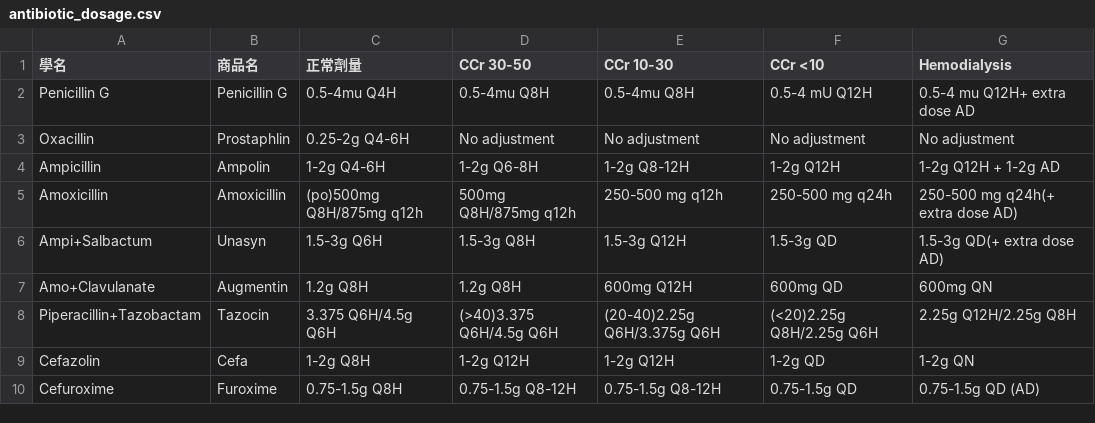
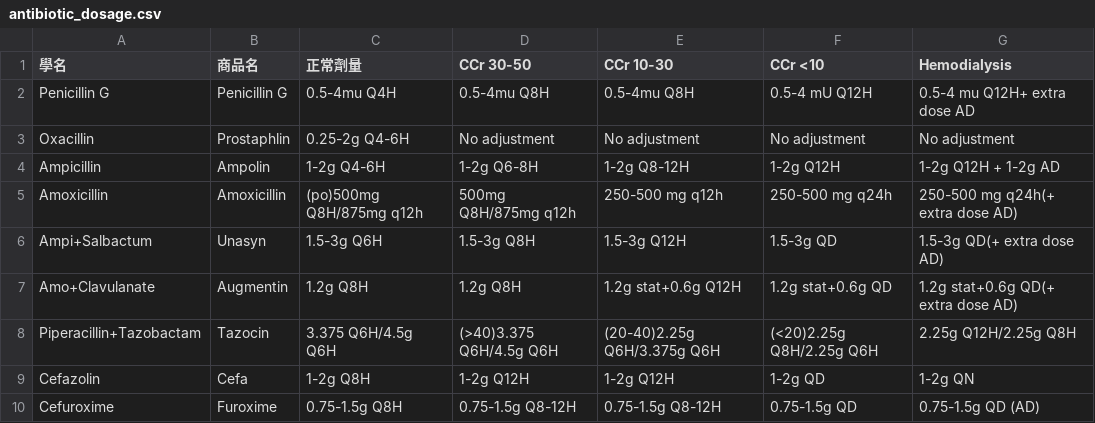
Before and after one commit to ken6411pig/805_ER, a CSV file: antibiotic_dosage.csv, drawn as a sheet; only a part is shown.

Commit message:
Update antibiotic_dosage.csv

```diff
--- a/antibiotic_dosage.csv
+++ b/antibiotic_dosage.csv
@@ -6,3 +6,3 @@ Amoxicillin,Amoxicillin,(po)500mg Q8H/875mg q12h,500mg Q8H/875mg q12h,250-500 mg
 Ampi+Salbactum,Unasyn,1.5-3g Q6H,1.5-3g Q8H,1.5-3g Q12H,1.5-3g QD,1.5-3g QD(+ extra dose AD)
-Amo+Clavulanate,Augmentin,1.2g Q8H,1.2g Q8H,600mg Q12H,600mg QD,600mg QN
+Amo+Clavulanate,Augmentin,1.2g Q8H,1.2g Q8H,1.2g stat+0.6g Q12H,1.2g stat+0.6g QD,1.2g stat+0.6g QD(+ extra dose AD)
 Piperacillin+Tazobactam,Tazocin,3.375 Q6H/4.5g Q6H,(>40)3.375 Q6H/4.5g Q6H,(20-40)2.25g Q6H/3.375g Q6H,(<20)2.25g Q8H/2.25g Q6H,2.25g Q12H/2.25g Q8H
```
